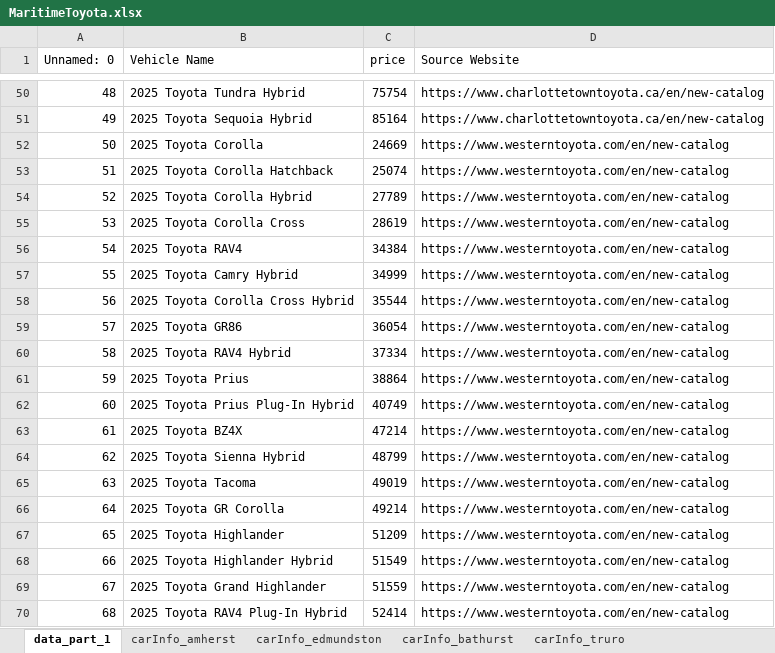
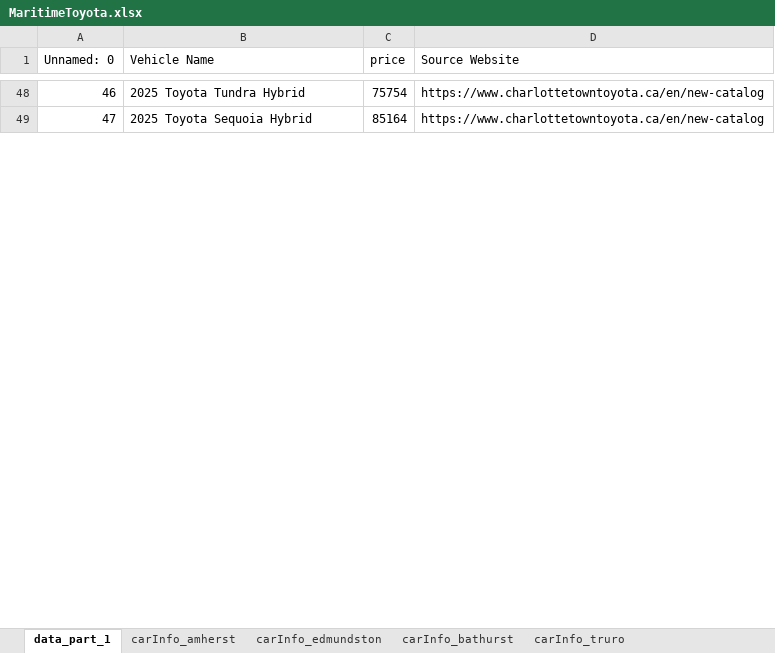
Before and after one commit to gitony0101/X4DS, an Excel workbook: Projects/scrapping_py/MaritimeToyota.xlsx, sheet data_part_1, drawn as a sheet; only a part is shown, gaps mark what is left out; values as stored, in another font and other column widths than the file's, no cell formats; removed rows and columns are numbered as before the commit, all else as after; the diff covers the shown part only; the diff names each change by its address in the sheet, - before the commit and + after, or states it on an @@ line.

```diff
--- a/Projects/scrapping_py/MaritimeToyota.xlsx (sheet data_part_1)
+++ b/Projects/scrapping_py/MaritimeToyota.xlsx (sheet data_part_1)
@@ column A (Unnamed: 0) renumbered between rows 4 and 66 @@
-row 52: 50 | 2025 Toyota Corolla | 24669 | https://www.westerntoyota.com/en/new-catalog
-row 53: 51 | 2025 Toyota Corolla Hatchback | 25074 | https://www.westerntoyota.com/en/new-catalog
-row 54: 52 | 2025 Toyota Corolla Hybrid | 27789 | https://www.westerntoyota.com/en/new-catalog
-row 55: 53 | 2025 Toyota Corolla Cross | 28619 | https://www.westerntoyota.com/en/new-catalog
-row 56: 54 | 2025 Toyota RAV4 | 34384 | https://www.westerntoyota.com/en/new-catalog
-row 57: 55 | 2025 Toyota Camry Hybrid | 34999 | https://www.westerntoyota.com/en/new-catalog
-row 58: 56 | 2025 Toyota Corolla Cross Hybrid | 35544 | https://www.westerntoyota.com/en/new-catalog
-row 59: 57 | 2025 Toyota GR86 | 36054 | https://www.westerntoyota.com/en/new-catalog
-row 60: 58 | 2025 Toyota RAV4 Hybrid | 37334 | https://www.westerntoyota.com/en/new-catalog
-row 61: 59 | 2025 Toyota Prius | 38864 | https://www.westerntoyota.com/en/new-catalog
-row 62: 60 | 2025 Toyota Prius Plug-In Hybrid | 40749 | https://www.westerntoyota.com/en/new-catalog
-row 63: 61 | 2025 Toyota BZ4X | 47214 | https://www.westerntoyota.com/en/new-catalog
-row 64: 62 | 2025 Toyota Sienna Hybrid | 48799 | https://www.westerntoyota.com/en/new-catalog
-row 65: 63 | 2025 Toyota Tacoma | 49019 | https://www.westerntoyota.com/en/new-catalog
-row 66: 64 | 2025 Toyota GR Corolla | 49214 | https://www.westerntoyota.com/en/new-catalog
-row 67: 65 | 2025 Toyota Highlander | 51209 | https://www.westerntoyota.com/en/new-catalog
-row 68: 66 | 2025 Toyota Highlander Hybrid | 51549 | https://www.westerntoyota.com/en/new-catalog
-row 69: 67 | 2025 Toyota Grand Highlander | 51559 | https://www.westerntoyota.com/en/new-catalog
-row 70: 68 | 2025 Toyota RAV4 Plug-In Hybrid | 52414 | https://www.westerntoyota.com/en/new-catalog
```
Also changed, not shown: 16 added rows, 64 removed rows, 2 moved rows and 10 edited cells elsewhere in this sheet, sheet carInfo_dartmouth, sheet carInfo_toyotaplaza, sheet carInfo_central_toyota, sheet carInfo_oregans_halifax_toyota, sheet carInfo_edmundston, sheet carInfo_restigouche, 11 more sheets, cell formats, Projects/scrapping_js/lexus_maritime/Lexus_Inventory.xlsx, 3 other files.
